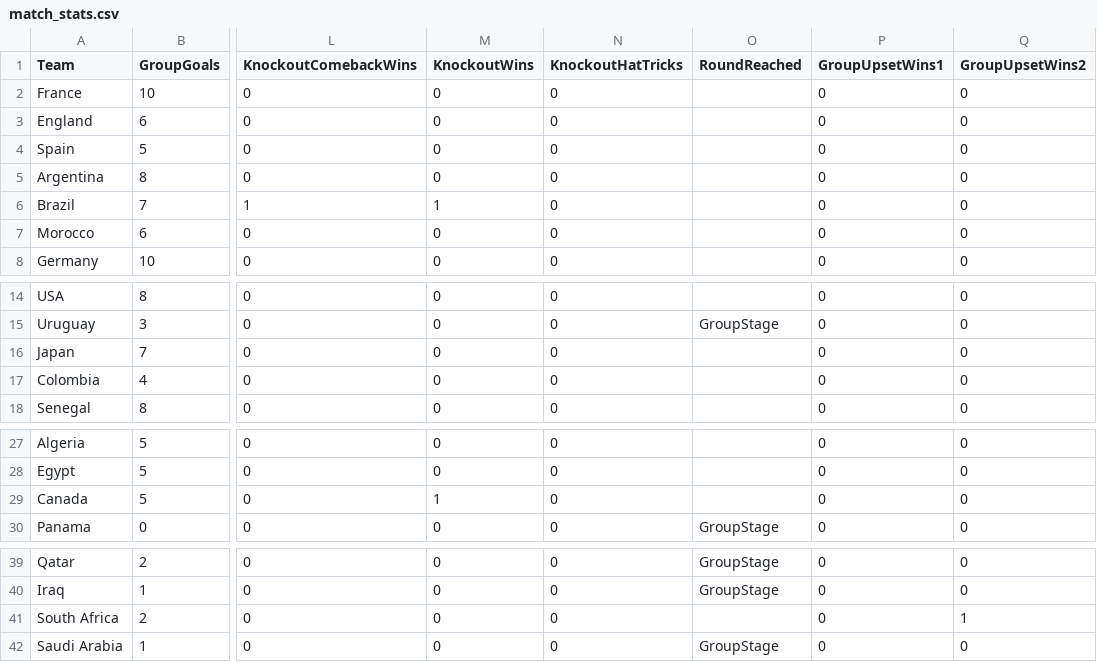
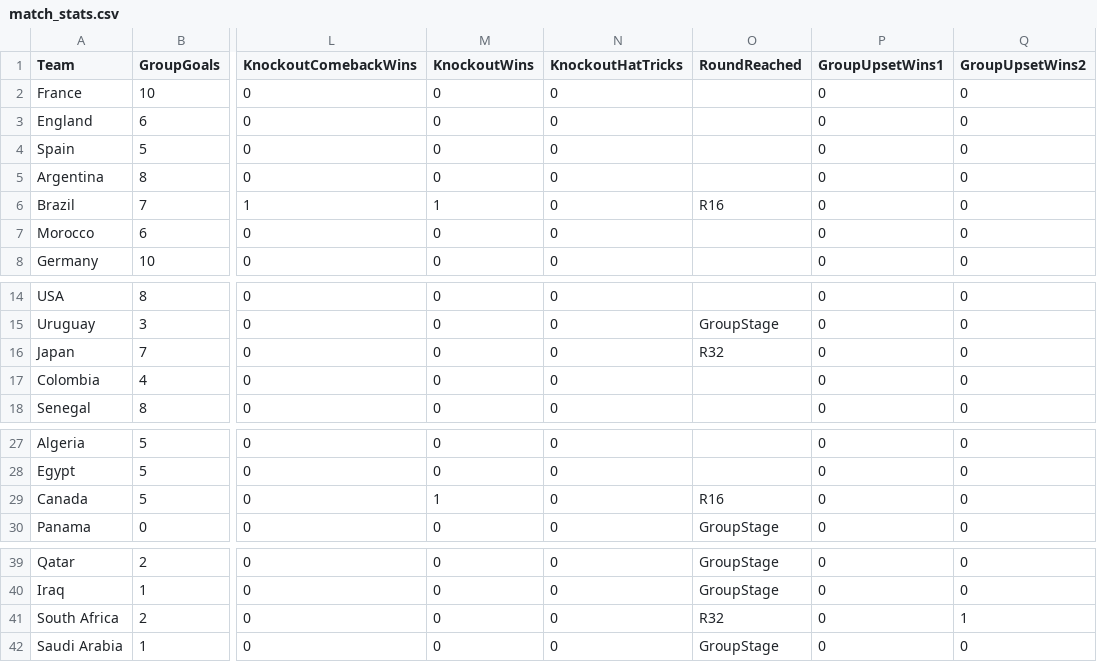
Before and after one commit to oisincarroll296/wc2026-sweepstake-BSC, a CSV file: data/match_stats.csv, drawn as a sheet; only a part is shown, gaps mark what is left out; the diff names each change by its address in the sheet, - before the commit and + after, or states it on an @@ line.

Commit message:
KO RoundReached: also set loser's round; fix Japan/SouthAfrica/Brazil/Canada

```diff
--- a/data/match_stats.csv
+++ b/data/match_stats.csv
-O6 (RoundReached): (empty)
+O6 (RoundReached): R16
-O16 (RoundReached): (empty)
+O16 (RoundReached): R32
-O29 (RoundReached): (empty)
+O29 (RoundReached): R16
-O41 (RoundReached): (empty)
+O41 (RoundReached): R32
```
Also changed, not shown: 1 other file.
